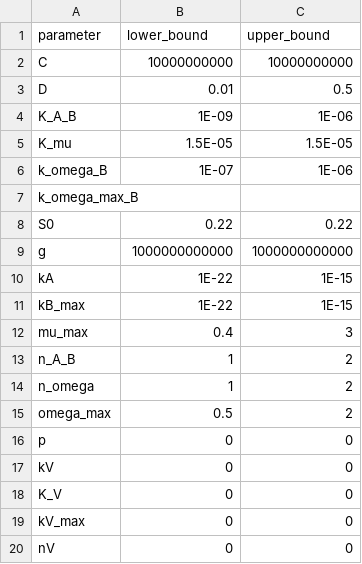
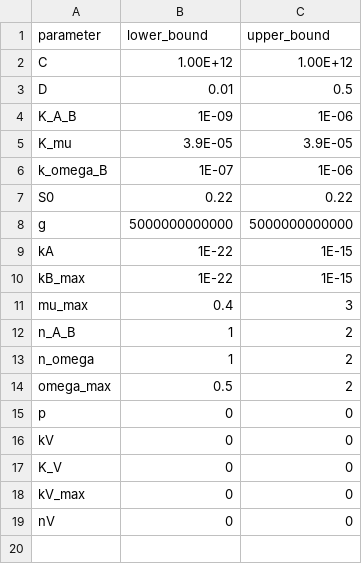
Before and after one commit to behzadk/sympy_consortium_framework, a CSV file: default_params/default/default_params.csv, drawn as a sheet.

Commit message:
updated default params

```diff
--- a/default_params/default/default_params.csv
+++ b/default_params/default/default_params.csv
@@ -1,10 +1,9 @@
 parameter,lower_bound,upper_bound
-C,10000000000,10000000000
+C,1.00E+12,1.00E+12
 D,0.01,0.5
 K_A_B,1E-09,1E-06
-K_mu,1.5E-05,1.5E-05
+K_mu,3.9E-05,3.9E-05
 k_omega_B,1E-07,1E-06
-k_omega_max_B,,
 S0,0.22,0.22
-g,1000000000000,1000000000000
+g,5000000000000,5000000000000
 kA,1E-22,1E-15
```
Also changed, not shown: 4 other files.
